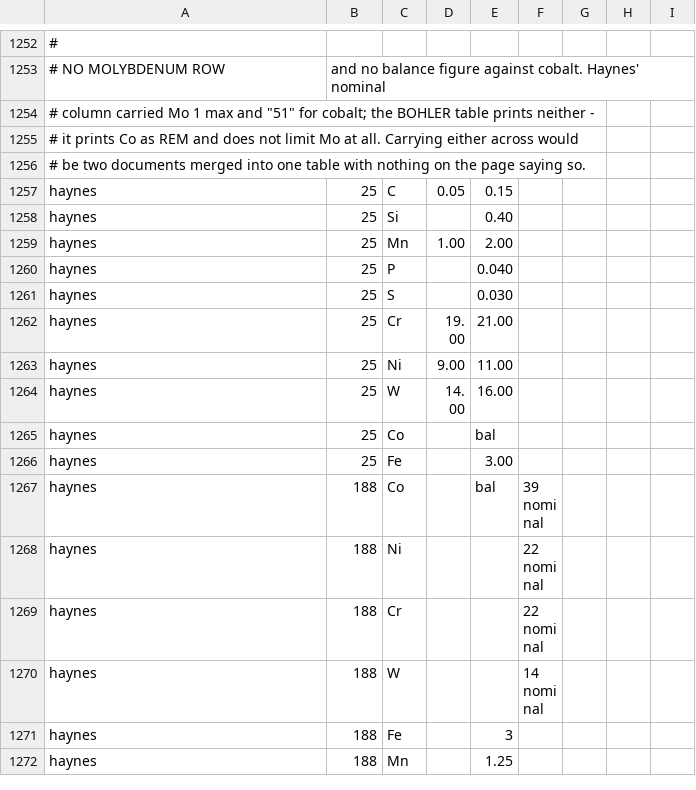
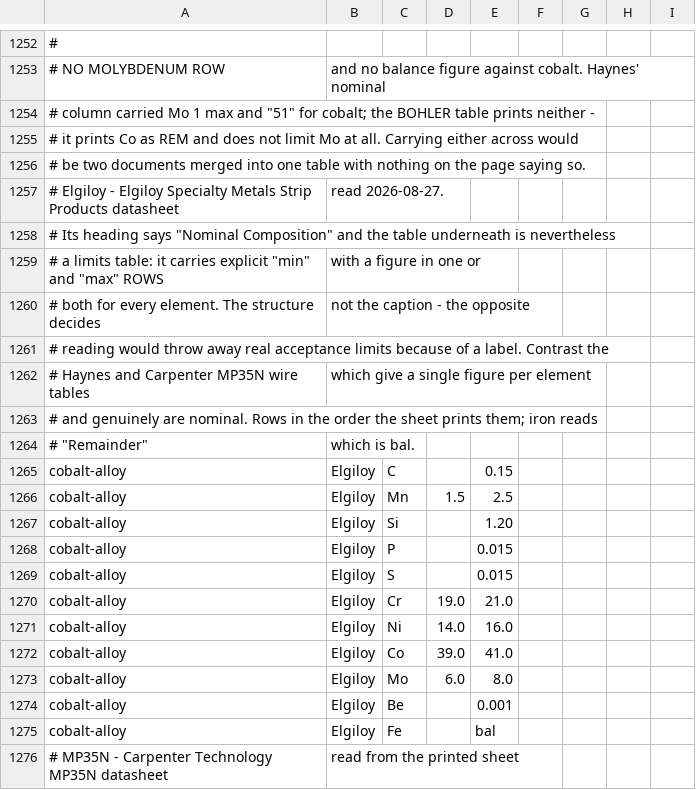
Before and after one commit to Auricoalloys/Nickel-Sheets-Website, a CSV file: docs/chemistry.csv, drawn as a sheet; only a part is shown, gaps mark what is left out; the shorter side is filled out with more unchanged rows; the diff covers the shown part only; the diff names each change by its address in the sheet, - before the commit and + after, or states it on an @@ line.

```diff
--- a/docs/chemistry.csv
+++ b/docs/chemistry.csv
+row 1257: # Elgiloy - Elgiloy Specialty Metals Strip Products datasheet | read 2026-08-27.
+row 1258: # Its heading says "Nominal Composition" and the table underneath is nevertheless
+row 1259: # a limits table: it carries explicit "min" and "max" ROWS | with a figure in one or
+row 1260: # both for every element. The structure decides | not the caption - the opposite
+row 1261: # reading would throw away real acceptance limits because of a label. Contrast the
+row 1262: # Haynes and Carpenter MP35N wire tables | which give a single figure per element
+row 1263: # and genuinely are nominal. Rows in the order the sheet prints them; iron reads
+row 1264: # "Remainder" | which is bal.
+row 1265: cobalt-alloy | Elgiloy | C |  | 0.15
+row 1266: cobalt-alloy | Elgiloy | Mn | 1.5 | 2.5
+row 1267: cobalt-alloy | Elgiloy | Si |  | 1.20
+row 1268: cobalt-alloy | Elgiloy | P |  | 0.015
+row 1269: cobalt-alloy | Elgiloy | S |  | 0.015
+row 1270: cobalt-alloy | Elgiloy | Cr | 19.0 | 21.0
+row 1271: cobalt-alloy | Elgiloy | Ni | 14.0 | 16.0
+row 1272: cobalt-alloy | Elgiloy | Co | 39.0 | 41.0
+row 1273: cobalt-alloy | Elgiloy | Mo | 6.0 | 8.0
+row 1274: cobalt-alloy | Elgiloy | Be |  | 0.001
+row 1275: cobalt-alloy | Elgiloy | Fe |  | bal
+row 1276: # MP35N - Carpenter Technology MP35N datasheet | read from the printed sheet
```
Also changed, not shown: 17 added rows elsewhere in this file, docs/grades.csv, docs/specs.csv, 3 other files.
